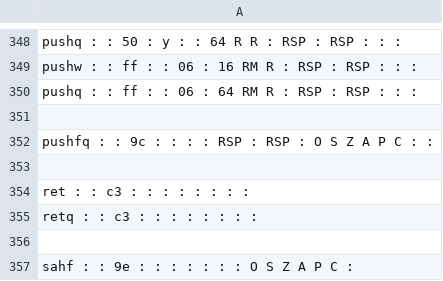
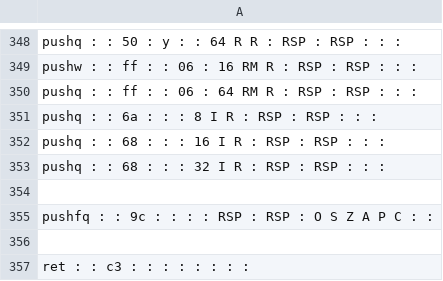
Before and after one commit to StanfordPL/x64asm, a CSV file: src/codegen/x64.csv, drawn as a sheet; only a part is shown, gaps mark what is left out; the shorter side is filled out with more unchanged rows; the diff names each change by its address in the sheet, - before the commit and + after, or states it on an @@ line.

```diff
--- a/src/codegen/x64.csv
+++ b/src/codegen/x64.csv
+row 351: pushq : : 6a : : : 8 I R : RSP : RSP : : :
+row 352: pushq : : 68 : : : 16 I R : RSP : RSP : : :
+row 353: pushq : : 68 : : : 32 I R : RSP : RSP : : :
```
Also changed, not shown: 1 other file.
